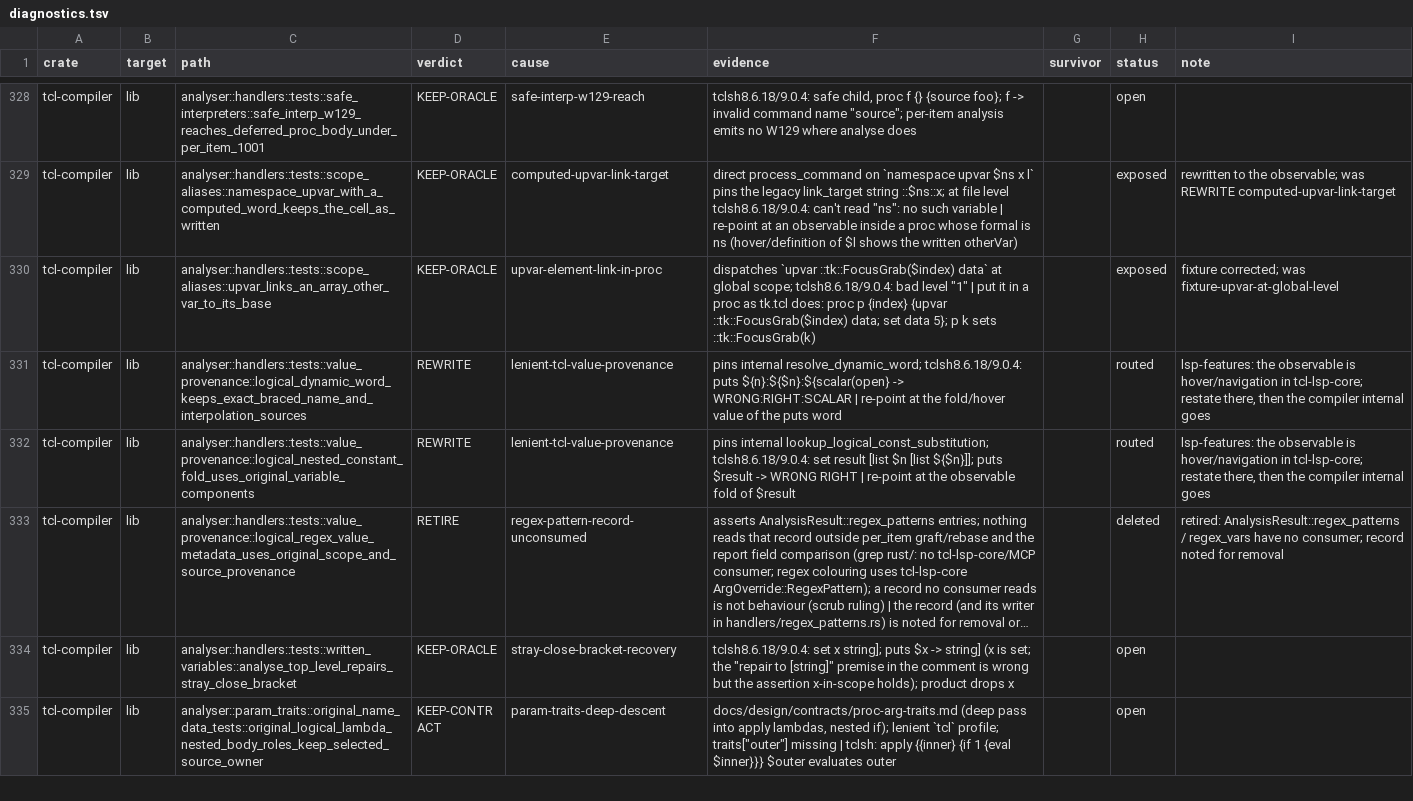
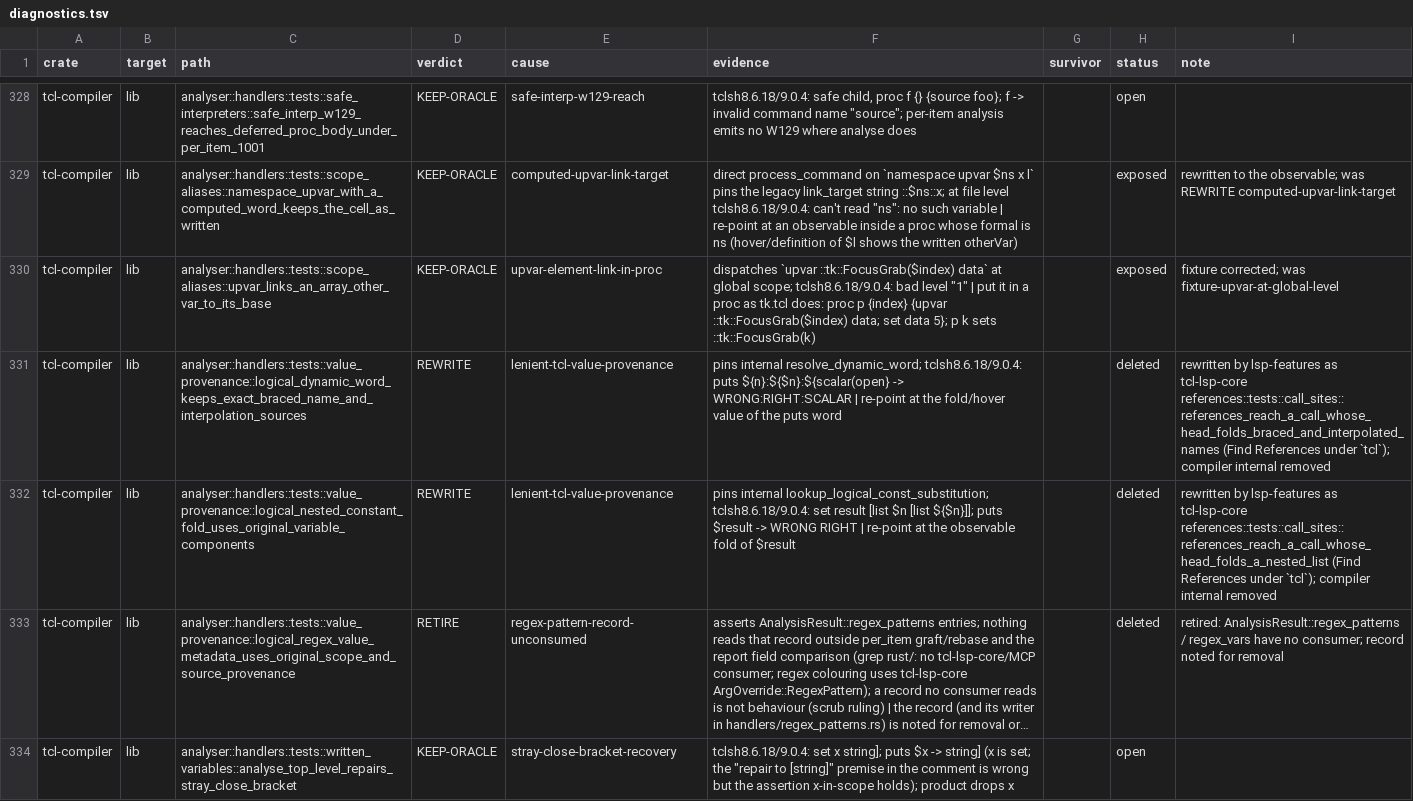
Before and after one commit to bitwisecook/tcl-lsp, a TSV file: docs/work/test-scrub/ledger/diagnostics.tsv, drawn as a sheet; only a part is shown, gaps mark what is left out; the shorter side is filled out with more unchanged rows; long unchanged cells end in …; the diff names each change by its address in the sheet, - before the commit and + after, or states it on an @@ line.

```diff
--- a/docs/work/test-scrub/ledger/diagnostics.tsv
+++ b/docs/work/test-scrub/ledger/diagnostics.tsv
-H331:H332 (status): routed
+H331:H332 (status): deleted
-I331 (note): lsp-features: the observable is hover/navigation in tcl-lsp-core; restate there, then the compiler internal goes
+I331 (note): rewritten by lsp-features as tcl-lsp-core references::tests::call_sites::references_reach_a_call_whose_head_folds_braced_and_interpolated_names (Find References under `tcl`); compiler internal removed
-I332 (note): lsp-features: the observable is hover/navigation in tcl-lsp-core; restate there, then the compiler internal goes
+I332 (note): rewritten by lsp-features as tcl-lsp-core references::tests::call_sites::references_reach_a_call_whose_head_folds_a_nested_list (Find References under `tcl`); compiler internal removed
```
Also changed, not shown: docs/work/test-scrub/ledger/lsp-features.tsv, 2 other files.
